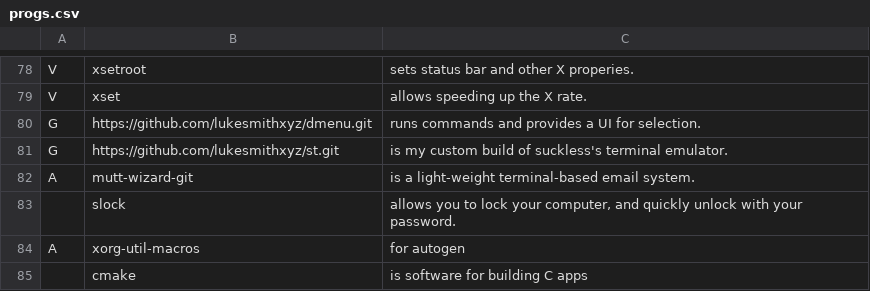
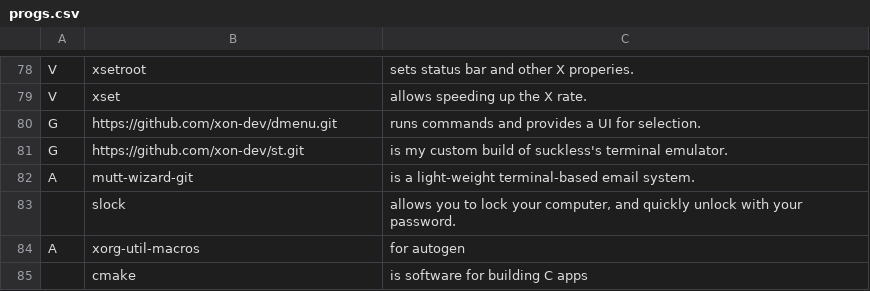
Before and after one commit to mmxxon/autorice, a CSV file: progs.csv, drawn as a sheet; only a part is shown, gaps mark what is left out.

Commit message:
Update progs.csv

```diff
--- a/progs.csv
+++ b/progs.csv
@@ -79,4 +79,4 @@ V,xsetroot,"sets status bar and other X properies."
 V,xset,"allows speeding up the X rate."
-G,https://github.com/lukesmithxyz/dmenu.git,"runs commands and provides a UI for selection."
-G,https://github.com/lukesmithxyz/st.git,"is my custom build of suckless's terminal emulator."
+G,https://github.com/xon-dev/dmenu.git,"runs commands and provides a UI for selection."
+G,https://github.com/xon-dev/st.git,"is my custom build of suckless's terminal emulator."
 A,mutt-wizard-git,"is a light-weight terminal-based email system."
```
